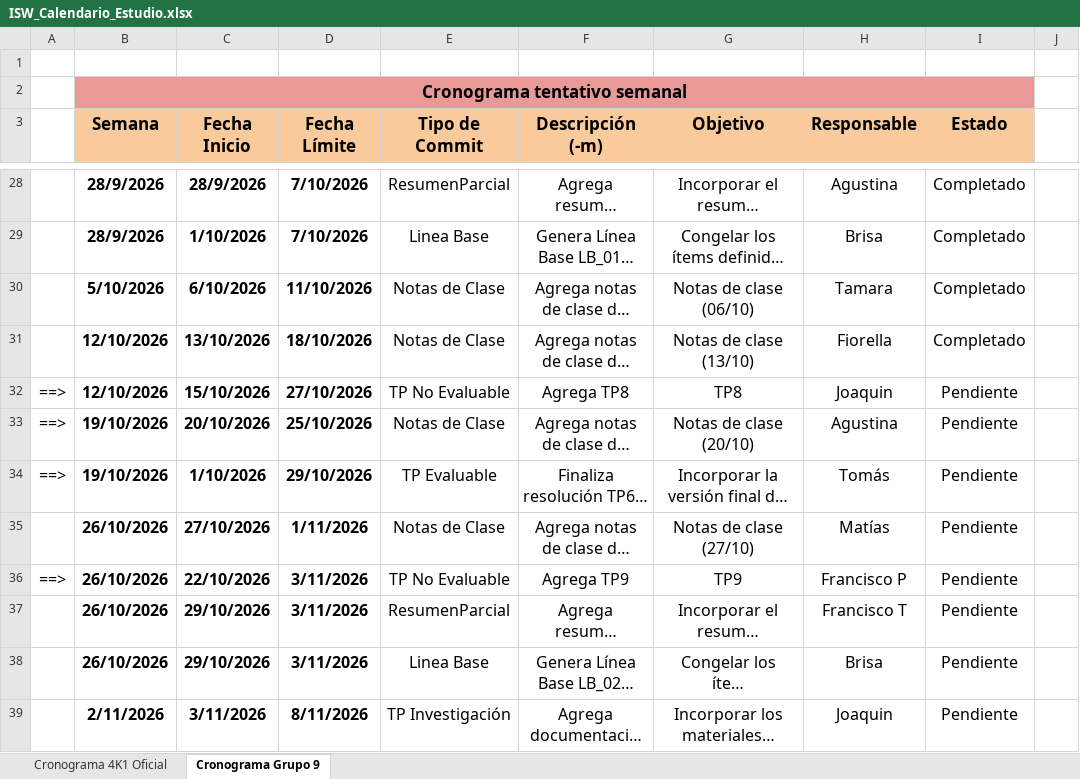
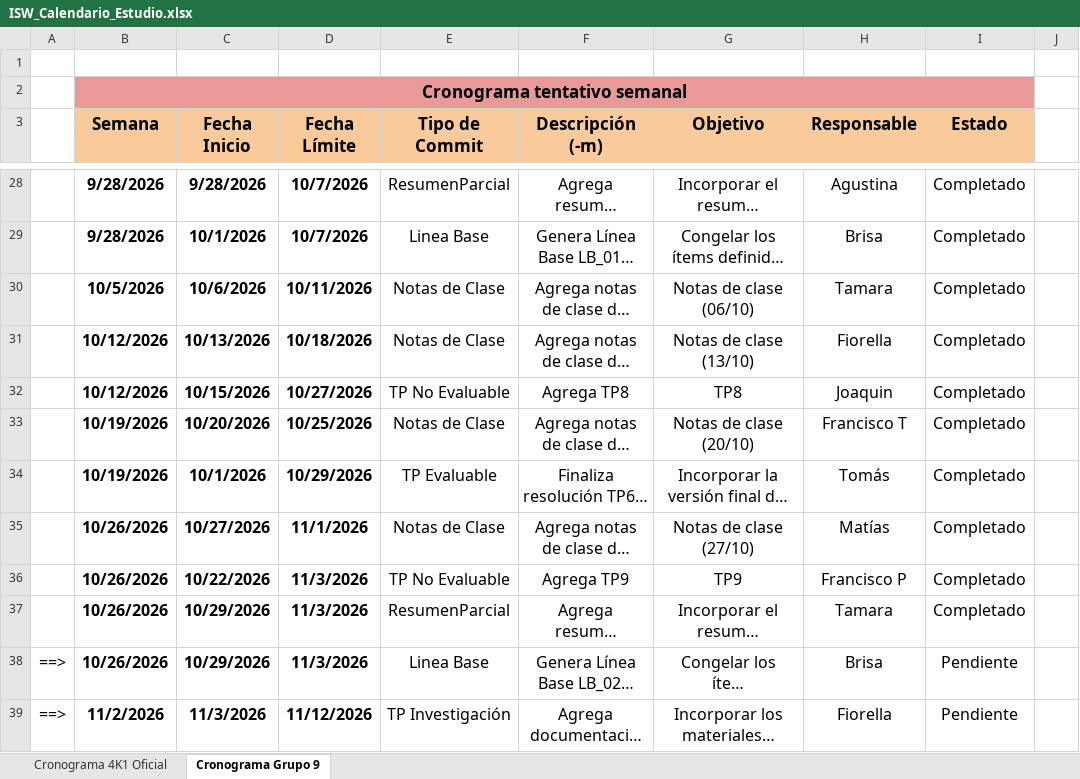
Before and after one commit to agustinajuri18/ISW-G9-4K1-2026, an Excel workbook: Planificacion/ISW_Calendario_Estudio.xlsx, sheet Cronograma Grupo 9, drawn as a sheet; only a part is shown, gaps mark what is left out; long unchanged cells end in …; values as stored, in another font and other column widths than the file's, no borders; charts and pictures and conditional formats not drawn; the diff covers the shown part only; the diff names each change by its address in the sheet, - before the commit and + after, or states it on an @@ line.

Commit message:
Actualiza cronograma y hace pequeños cambios en el readme

```diff
--- a/Planificacion/ISW_Calendario_Estudio.xlsx (sheet Cronograma Grupo 9)
+++ b/Planificacion/ISW_Calendario_Estudio.xlsx (sheet Cronograma Grupo 9)
-B28:B29 (Semana): 28/9/2026
+B28:B29 (Semana): 9/28/2026
-C28 (Fecha Inicio): 28/9/2026
+C28 (Fecha Inicio): 9/28/2026
-D28:D29 (Fecha Límite): 7/10/2026
+D28:D29 (Fecha Límite): 10/7/2026
-C29 (Fecha Inicio): 1/10/2026
+C29 (Fecha Inicio): 10/1/2026
-B30 (Semana): 5/10/2026
+B30 (Semana): 10/5/2026
-C30 (Fecha Inicio): 6/10/2026
+C30 (Fecha Inicio): 10/6/2026
-D30 (Fecha Límite): 11/10/2026
+D30 (Fecha Límite): 10/11/2026
-B31:B32 (Semana): 12/10/2026
+B31:B32 (Semana): 10/12/2026
-C31 (Fecha Inicio): 13/10/2026
+C31 (Fecha Inicio): 10/13/2026
-D31 (Fecha Límite): 18/10/2026
+D31 (Fecha Límite): 10/18/2026
-A32:A34: ==>
+A32:A34: (empty)
-C32 (Fecha Inicio): 15/10/2026
+C32 (Fecha Inicio): 10/15/2026
-D32 (Fecha Límite): 27/10/2026
+D32 (Fecha Límite): 10/27/2026
-I32:I37 (Estado): Pendiente
+I32:I37 (Estado): Completado
-B33:B34 (Semana): 19/10/2026
+B33:B34 (Semana): 10/19/2026
-C33 (Fecha Inicio): 20/10/2026
+C33 (Fecha Inicio): 10/20/2026
-D33 (Fecha Límite): 25/10/2026
+D33 (Fecha Límite): 10/25/2026
-H33 (Responsable): Agustina
+H33 (Responsable): Francisco T
-C34 (Fecha Inicio): 1/10/2026
+C34 (Fecha Inicio): 10/1/2026
-D34 (Fecha Límite): 29/10/2026
+D34 (Fecha Límite): 10/29/2026
-B35:B38 (Semana): 26/10/2026
+B35:B38 (Semana): 10/26/2026
-C35 (Fecha Inicio): 27/10/2026
+C35 (Fecha Inicio): 10/27/2026
-D35 (Fecha Límite): 1/11/2026
+D35 (Fecha Límite): 11/1/2026
-A36: ==>
+A36: (empty)
-C36 (Fecha Inicio): 22/10/2026
+C36 (Fecha Inicio): 10/22/2026
-D36:D38 (Fecha Límite): 3/11/2026
+D36:D38 (Fecha Límite): 11/3/2026
-C37:C38 (Fecha Inicio): 29/10/2026
+C37:C38 (Fecha Inicio): 10/29/2026
-H37 (Responsable): Francisco T
+H37 (Responsable): Tamara
-A38:A39: (empty)
+A38:A39: ==>
-B39 (Semana): 2/11/2026
+B39 (Semana): 11/2/2026
-C39 (Fecha Inicio): 3/11/2026
+C39 (Fecha Inicio): 11/3/2026
-D39 (Fecha Límite): 8/11/2026
+D39 (Fecha Límite): 11/12/2026
-H39 (Responsable): Joaquin
+H39 (Responsable): Fiorella
```
Also changed, not shown: 1 removed row, 95 edited cells and merged cells elsewhere in this sheet, sheet Cronograma 4K1 Oficial, formulas that keep their value, charts or pictures, 1 other file.
